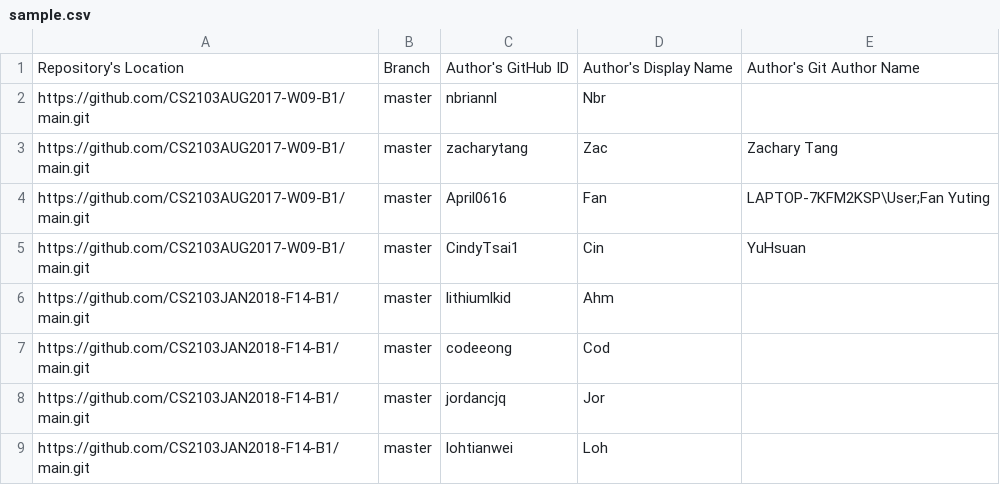
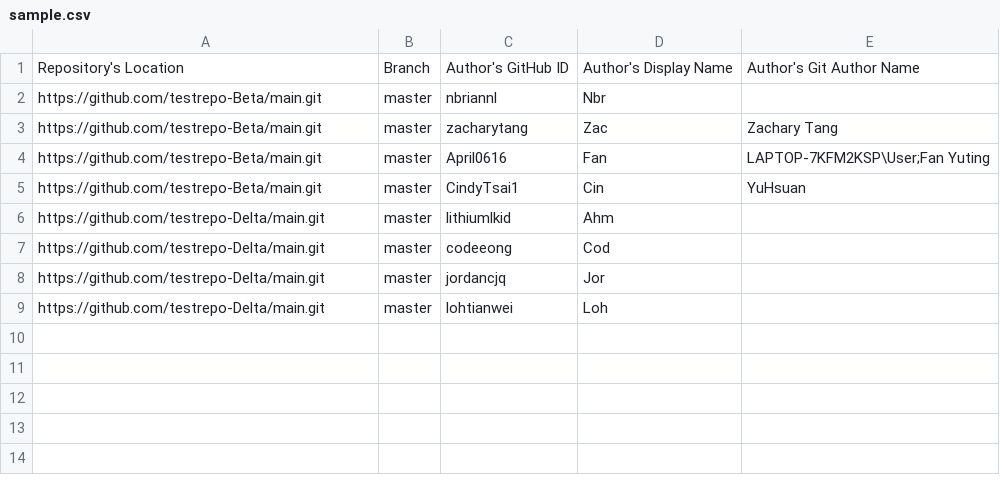
Before and after one commit to reposense/RepoSense, a CSV file: sample.csv, drawn as a sheet.

```diff
--- a/sample.csv
+++ b/sample.csv
@@ -1,9 +1,9 @@
 Repository's Location,Branch,Author's GitHub ID,Author's Display Name,Author's Git Author Name
-https://github.com/CS2103AUG2017-W09-B1/main.git,master,nbriannl,Nbr,
-https://github.com/CS2103AUG2017-W09-B1/main.git,master,zacharytang,Zac,Zachary Tang
-https://github.com/CS2103AUG2017-W09-B1/main.git,master,April0616,Fan,LAPTOP-7KFM2KSP\User;Fan Yuting
-https://github.com/CS2103AUG2017-W09-B1/main.git,master,CindyTsai1,Cin,YuHsuan
-https://github.com/CS2103JAN2018-F14-B1/main.git,master,lithiumlkid,Ahm,
-https://github.com/CS2103JAN2018-F14-B1/main.git,master,codeeong,Cod,
-https://github.com/CS2103JAN2018-F14-B1/main.git,master,jordancjq,Jor,
-https://github.com/CS2103JAN2018-F14-B1/main.git,master,lohtianwei,Loh,
+https://github.com/testrepo-Beta/main.git,master,nbriannl,Nbr,
+https://github.com/testrepo-Beta/main.git,master,zacharytang,Zac,Zachary Tang
+https://github.com/testrepo-Beta/main.git,master,April0616,Fan,LAPTOP-7KFM2KSP\User;Fan Yuting
+https://github.com/testrepo-Beta/main.git,master,CindyTsai1,Cin,YuHsuan
+https://github.com/testrepo-Delta/main.git,master,lithiumlkid,Ahm,
+https://github.com/testrepo-Delta/main.git,master,codeeong,Cod,
+https://github.com/testrepo-Delta/main.git,master,jordancjq,Jor,
+https://github.com/testrepo-Delta/main.git,master,lohtianwei,Loh,
```
Also changed, not shown: 14 other files.
